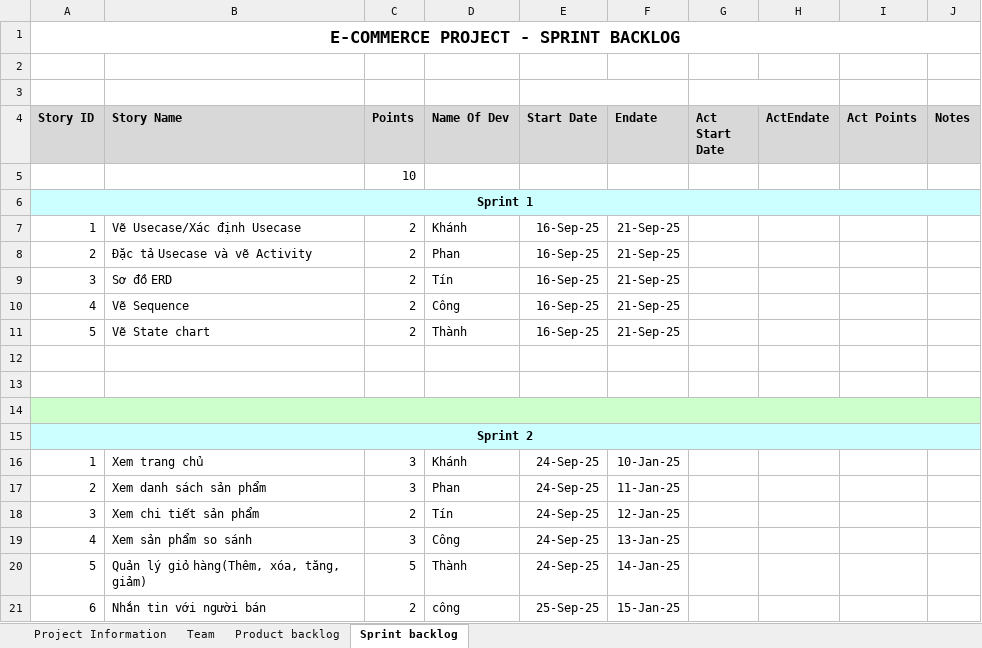
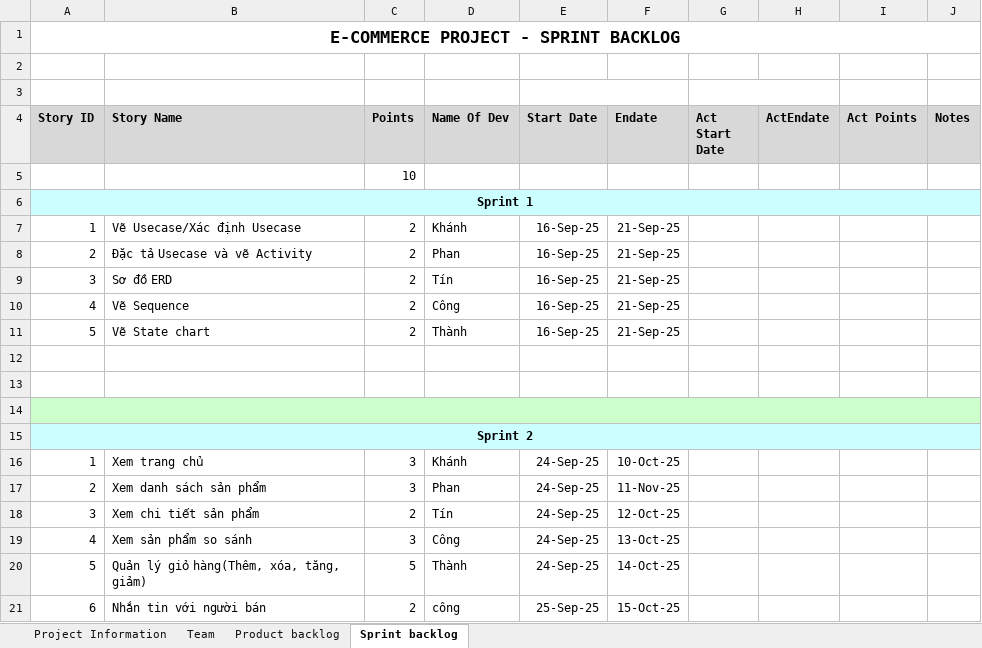
Before and after one commit to SightFad/DACNMP-Nhom06, an Excel workbook: Nhom06_XayDungHeThongBanDienThoai.xlsx, sheet Sprint backlog, drawn as a sheet; values as stored, in another font and other column widths than the file's, no borders; the diff names each change by its address in the sheet, - before the commit and + after, or states it on an @@ line.

```diff
--- a/Nhom06_XayDungHeThongBanDienThoai.xlsx (sheet Sprint backlog)
+++ b/Nhom06_XayDungHeThongBanDienThoai.xlsx (sheet Sprint backlog)
-F16 (Endate): 10-Jan-25
+F16 (Endate): 10-Oct-25
-F17 (Endate): 11-Jan-25
+F17 (Endate): 11-Nov-25
-F18 (Endate): 12-Jan-25
+F18 (Endate): 12-Oct-25
-F19 (Endate): 13-Jan-25
+F19 (Endate): 13-Oct-25
-F20 (Endate): 14-Jan-25
+F20 (Endate): 14-Oct-25
-F21 (Endate): 15-Jan-25
+F21 (Endate): 15-Oct-25
```
Also changed, not shown: sheet Team, 2 other files.
